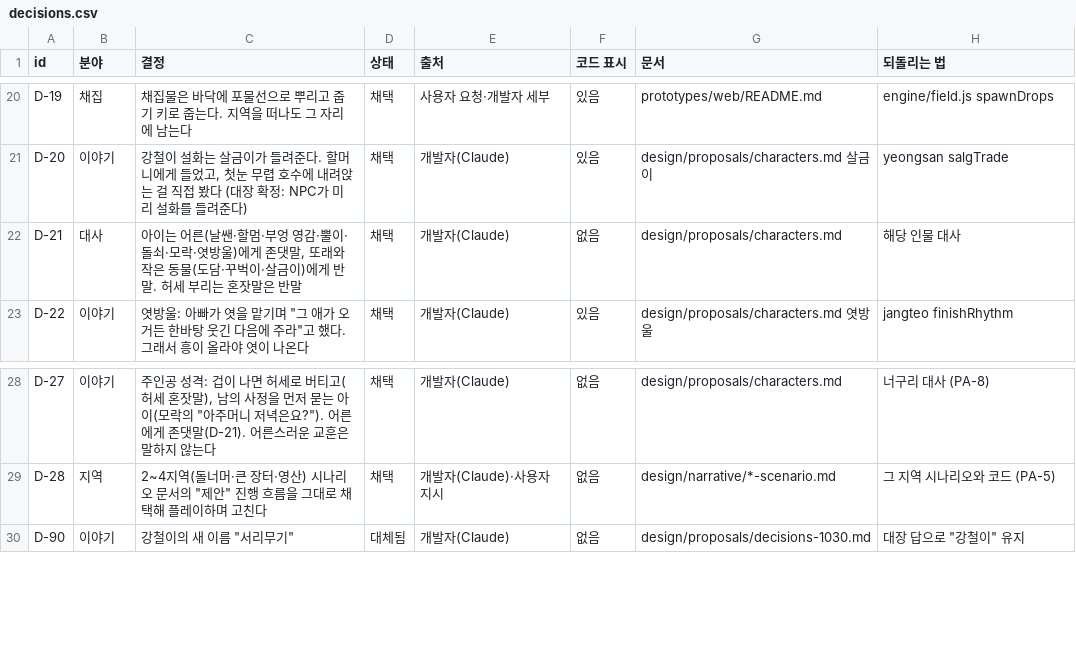
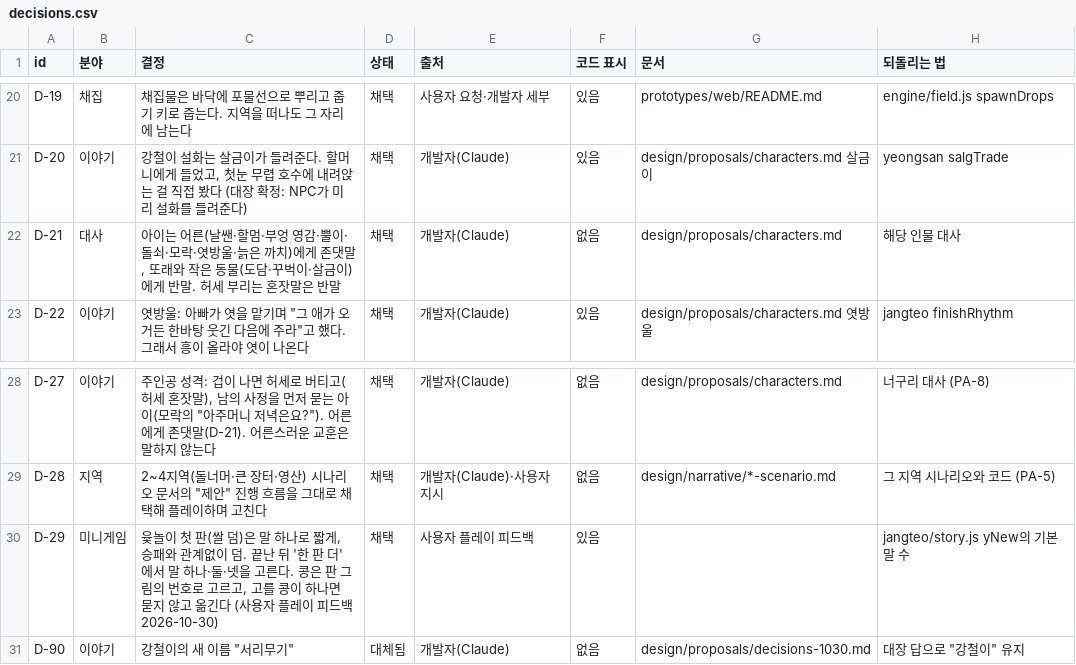
Before and after one commit to MATTTTJ/PACKOON, a CSV file: design/data/decisions.csv, drawn as a sheet; only a part is shown, gaps mark what is left out.

```diff
--- a/design/data/decisions.csv
+++ b/design/data/decisions.csv
@@ -21,3 +21,3 @@ D-19,채집,채집물은 바닥에 포물선으로 뿌리고 줍기 키로 줍
 D-20,이야기,"강철이 설화는 살금이가 들려준다. 할머니에게 들었고, 첫눈 무렵 호수에 내려앉는 걸 직접 봤다 (대장 확정: NPC가 미리 설화를 들려준다)",채택,개발자(Claude),있음,design/proposals/characters.md 살금이,yeongsan salgTrade
-D-21,대사,"아이는 어른(날쌘·할멈·부엉 영감·뿔이·돌쇠·모락·엿방울)에게 존댓말, 또래와 작은 동물(도담·꾸벅이·살금이)에게 반말. 허세 부리는 혼잣말은 반말",채택,개발자(Claude),없음,design/proposals/characters.md,해당 인물 대사
+D-21,대사,"아이는 어른(날쌘·할멈·부엉 영감·뿔이·돌쇠·모락·엿방울·늙은 까치)에게 존댓말, 또래와 작은 동물(도담·꾸벅이·살금이)에게 반말. 허세 부리는 혼잣말은 반말",채택,개발자(Claude),없음,design/proposals/characters.md,해당 인물 대사
 D-22,이야기,"엿방울: 아빠가 엿을 맡기며 ""그 애가 오거든 한바탕 웃긴 다음에 주라""고 했다. 그래서 흥이 올라야 엿이 나온다",채택,개발자(Claude),있음,design/proposals/characters.md 엿방울,jangteo finishRhythm
@@ -29,2 +29,3 @@ D-27,이야기,"주인공 성격: 겁이 나면 허세로 버티고(허세 혼
 D-28,지역,"2~4지역(돌너머·큰 장터·영산) 시나리오 문서의 ""제안"" 진행 흐름을 그대로 채택해 플레이하며 고친다",채택,개발자(Claude)·사용자 지시,없음,design/narrative/*-scenario.md,그 지역 시나리오와 코드 (PA-5)
+D-29,미니게임,"윷놀이 첫 판(쌀 덤)은 말 하나로 짧게, 승패와 관계없이 덤. 끝난 뒤 '한 판 더'에서 말 하나·둘·넷을 고른다. 콩은 판 그림의 번호로 고르고, 고를 콩이 하나면 묻지 않고 옮긴다 (사용자 플레이 피드백 2026-10-30)",채택,사용자 플레이 피드백,있음,,jangteo/story.js yNew의 기본 말 수
 D-90,이야기,"강철이의 새 이름 ""서리무기""",대체됨,개발자(Claude),없음,design/proposals/decisions-1030.md,"대장 답으로 ""강철이"" 유지"
```
Also changed, not shown: 9 other files.
